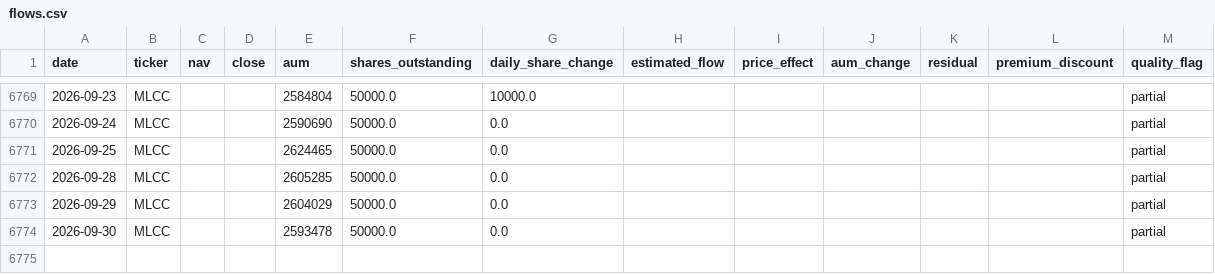
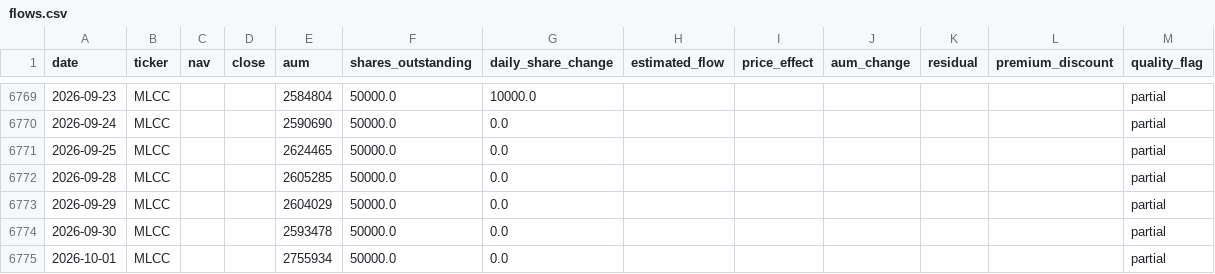
Before and after one commit to winner02-spec/ewy-dram-flow-dashboard-, a CSV file: data/flows.csv, drawn as a sheet; only a part is shown, gaps mark what is left out; the diff names each change by its address in the sheet, - before the commit and + after, or states it on an @@ line.

Commit message:
data: 2026-10-03

```diff
--- a/data/flows.csv
+++ b/data/flows.csv
+row 6775: 2026-10-01 | MLCC |  |  | 2755934 | 50000.0 | 0.0 |  |  |  |  |  | partial
```
Also changed, not shown: 2 other files.
